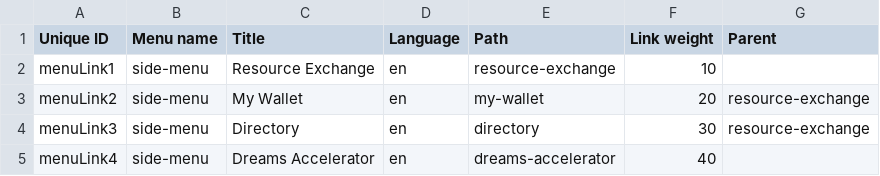
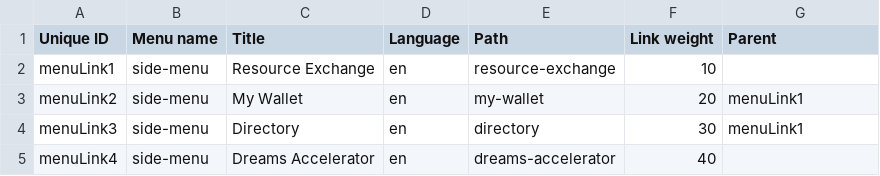
Before and after one commit to Gizra/kaveret7, a CSV file: kaveret/modules/custom/kaveret_migrate/csv/menu/menu-links.csv, drawn as a sheet.

Commit message:
Fix creating router path.

```diff
--- a/kaveret/modules/custom/kaveret_migrate/csv/menu/menu-links.csv
+++ b/kaveret/modules/custom/kaveret_migrate/csv/menu/menu-links.csv
@@ -2,4 +2,4 @@ Unique ID,Menu name,Title,Language,Path,Link weight,Parent
 menuLink1,side-menu,Resource Exchange,en,resource-exchange,10,
-menuLink2,side-menu,My Wallet,en,my-wallet,20,resource-exchange
-menuLink3,side-menu,Directory,en,directory,30,resource-exchange
+menuLink2,side-menu,My Wallet,en,my-wallet,20,menuLink1
+menuLink3,side-menu,Directory,en,directory,30,menuLink1
 menuLink4,side-menu,Dreams Accelerator,en,dreams-accelerator,40,
```
Also changed, not shown: 1 other file.
